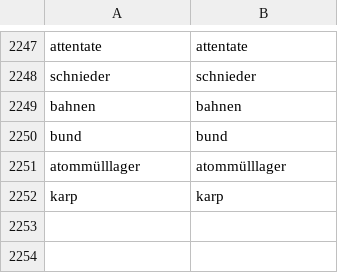
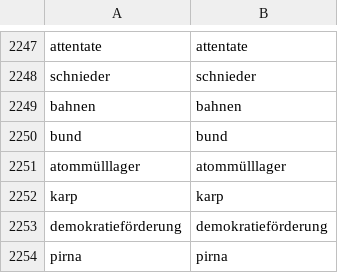
Before and after one commit to linksfilter/lf_bsky, a CSV file: keywords.csv, drawn as a sheet; only a part is shown, gaps mark what is left out.

```diff
--- a/keywords.csv
+++ b/keywords.csv
@@ -2252 +2252,3 @@ atommülllager,atommülllager
 karp,karp
+demokratieförderung,demokratieförderung
+pirna,pirna
```
Also changed, not shown: posted.csv, 2 other files.
